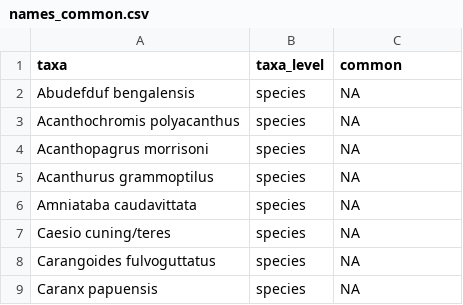
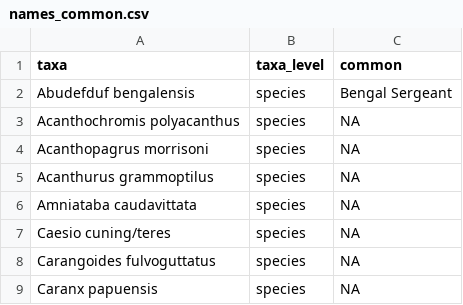
Before and after one commit to brendanford24/fishy, a CSV file: names_common.csv, drawn as a sheet; only a part is shown.

Commit message:
fill_in_next_common_name working

```diff
--- a/names_common.csv
+++ b/names_common.csv
@@ -1,3 +1,3 @@
 taxa,taxa_level,common
-Abudefduf bengalensis,species,NA
+Abudefduf bengalensis,species,Bengal Sergeant
 Acanthochromis polyacanthus,species,NA
```
Also changed, not shown: 1 other file.
